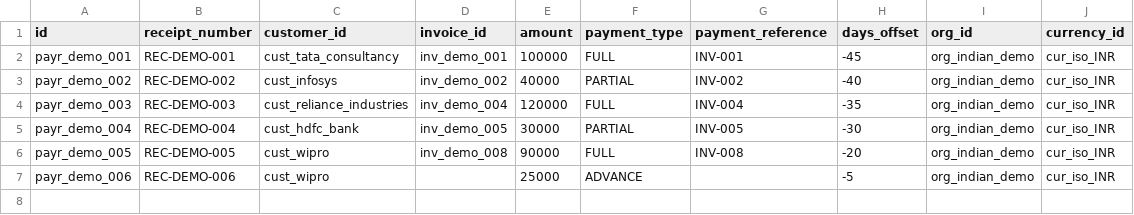
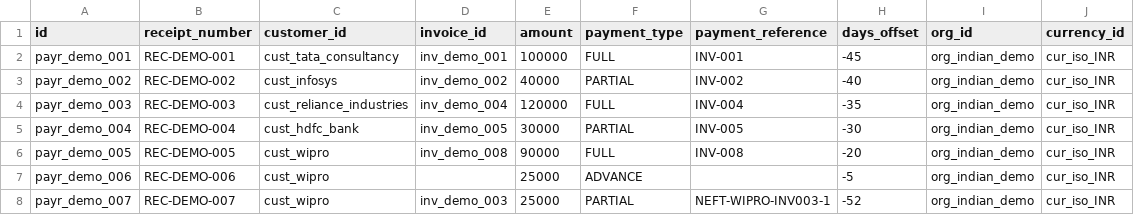
Before and after one commit to fabriq-labs/fabriq-books-oss-test, a CSV file: backend/prisma/setup-IN/payment_receipt.csv, drawn as a sheet.

Commit message:
Indian demo csv file updates

```diff
--- a/backend/prisma/setup-IN/payment_receipt.csv
+++ b/backend/prisma/setup-IN/payment_receipt.csv
@@ -7 +7,2 @@ payr_demo_005,REC-DEMO-005,cust_wipro,inv_demo_008,90000,FULL,INV-008,-20,org_in
 payr_demo_006,REC-DEMO-006,cust_wipro,,25000,ADVANCE,,-5,org_indian_demo,cur_iso_INR
+payr_demo_007,REC-DEMO-007,cust_wipro,inv_demo_003,25000,PARTIAL,NEFT-WIPRO-INV003-1,-52,org_indian_demo,cur_iso_INR
```
Also changed, not shown: 13 other files.
